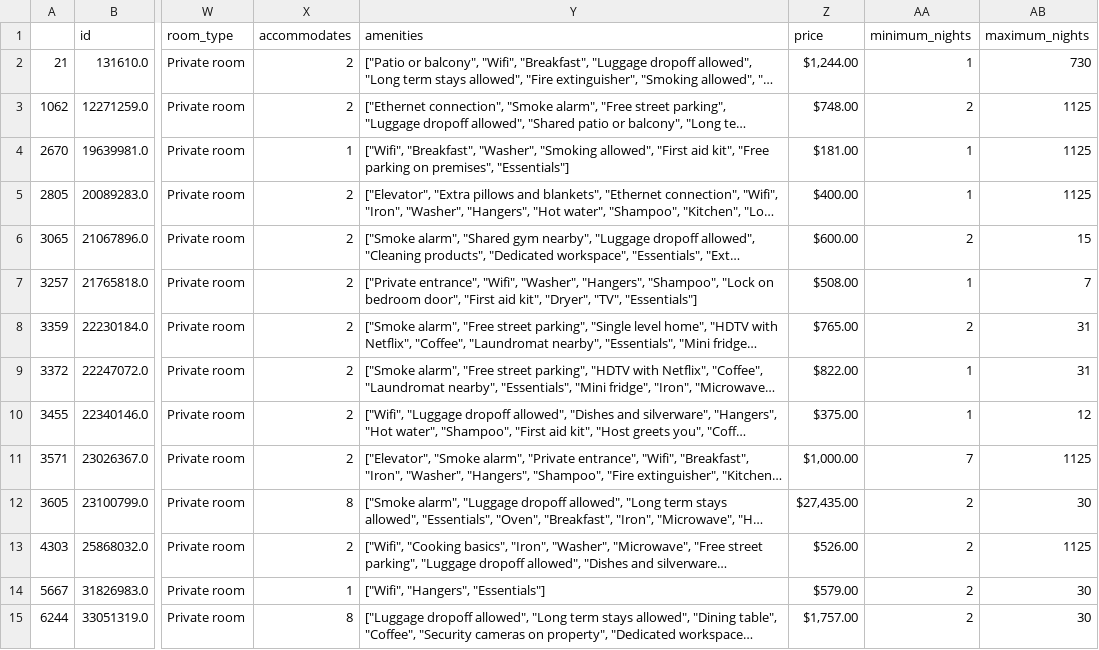
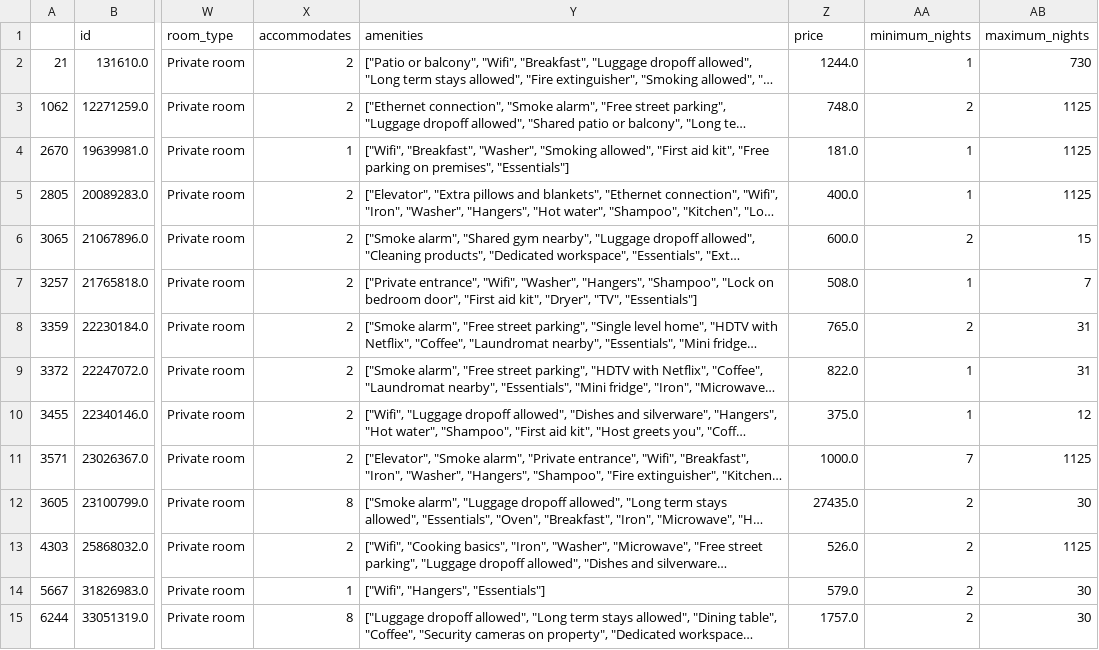
Before and after one commit to AlbertoMuro/Actividad6, a CSV file: filtro4.csv, drawn as a sheet; only a part is shown, gaps mark what is left out; long unchanged cells end in …; the diff covers the shown part only; the diff names each change by its address in the sheet, - before the commit and + after, or states it on an @@ line.

```diff
--- a/filtro4.csv
+++ b/filtro4.csv
-Z2 (price): $1,244.00
+Z2 (price): 1244.0
-Z3 (price): $748.00
+Z3 (price): 748.0
-Z4 (price): $181.00
+Z4 (price): 181.0
-Z5 (price): $400.00
+Z5 (price): 400.0
-Z6 (price): $600.00
+Z6 (price): 600.0
-Z7 (price): $508.00
+Z7 (price): 508.0
-Z8 (price): $765.00
+Z8 (price): 765.0
-Z9 (price): $822.00
+Z9 (price): 822.0
-Z10 (price): $375.00
+Z10 (price): 375.0
-Z11 (price): $1,000.00
+Z11 (price): 1000.0
-Z12 (price): $27,435.00
+Z12 (price): 27435.0
-Z13 (price): $526.00
+Z13 (price): 526.0
-Z14 (price): $579.00
+Z14 (price): 579.0
-Z15 (price): $1,757.00
+Z15 (price): 1757.0
```
Also changed, not shown: 29 edited cells elsewhere in this file, 6 other files.
